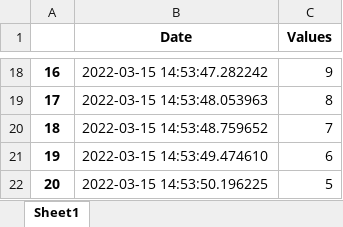
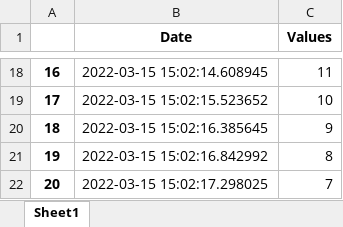
Before and after one commit to Ayoub-Bellouch/TelegramBot, an Excel workbook: Input_Data.xlsx, sheet Sheet1, drawn as a sheet; only a part is shown, gaps mark what is left out; values as stored, in another font and other column widths than the file's, no borders; the diff covers the shown part only; the diff names each change by its address in the sheet, - before the commit and + after, or states it on an @@ line.

```diff
--- a/Input_Data.xlsx (sheet Sheet1)
+++ b/Input_Data.xlsx (sheet Sheet1)
-B18 (Date): 2022-03-15 14:53:47.282242
+B18 (Date): 2022-03-15 15:02:14.608945
-C18 (Values): 9
+C18 (Values): 11
-B19 (Date): 2022-03-15 14:53:48.053963
+B19 (Date): 2022-03-15 15:02:15.523652
-C19 (Values): 8
+C19 (Values): 10
-B20 (Date): 2022-03-15 14:53:48.759652
+B20 (Date): 2022-03-15 15:02:16.385645
-C20 (Values): 7
+C20 (Values): 9
-B21 (Date): 2022-03-15 14:53:49.474610
+B21 (Date): 2022-03-15 15:02:16.842992
-C21 (Values): 6
+C21 (Values): 8
-B22 (Date): 2022-03-15 14:53:50.196225
+B22 (Date): 2022-03-15 15:02:17.298025
-C22 (Values): 5
+C22 (Values): 7
```
Also changed, not shown: 31 edited cells elsewhere in this sheet, 2 other files.
